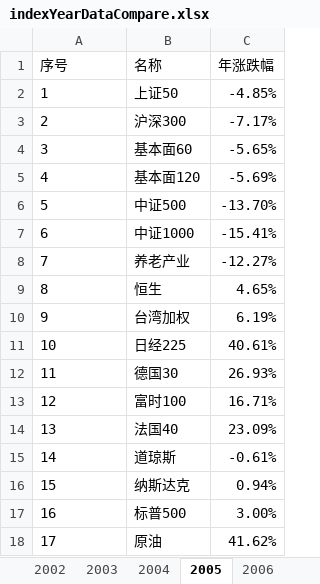
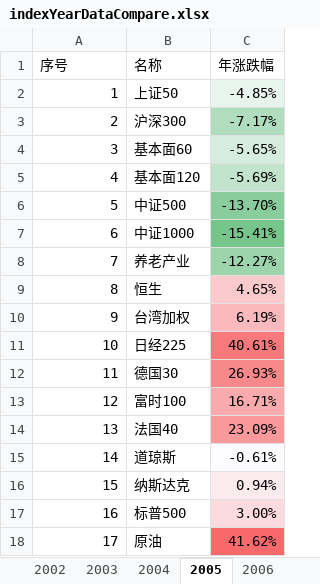
Before and after one commit to klq26/finance-data, an Excel workbook: Portfolio/scripts/output/indexYearDataCompare/indexCompareOfYear/indexYearDataCompare.xlsx, sheet 2005, drawn as a sheet; values as stored, in another font and other column widths than the file's, no borders; the diff names each change by its address in the sheet, - before the commit and + after, or states it on an @@ line.

```diff
--- a/Portfolio/scripts/output/indexYearDataCompare/indexCompareOfYear/indexYearDataCompare.xlsx (sheet 2005)
+++ b/Portfolio/scripts/output/indexYearDataCompare/indexCompareOfYear/indexYearDataCompare.xlsx (sheet 2005)
-A2:A18 alignment: left
+A2:A18 alignment: right
-C2 fill: none
+C2 fill: #E8F4EE
-C3 fill: none
+C3 fill: #AFDDBD
-C4 fill: none
+C4 fill: #D5ECDE
-C5 fill: none
+C5 fill: #C2E4CD
-C6 fill: none
+C6 fill: #89CD9C
-C7 fill: none
+C7 fill: #76C58B
-C8 fill: none
+C8 fill: #9CD5AC
-C9 fill: none
+C9 fill: #FACACD
-C10 fill: none
+C10 fill: #FABABD
-C11 fill: none
+C11 fill: #F8797B
-C12 fill: none
+C12 fill: #F8898B
-C13 fill: none
+C13 fill: #F9AAAC
-C14 fill: none
+C14 fill: #F9999C
-C15 fill: none
+C15 fill: #FCFCFF
-C16 fill: none
+C16 fill: #FBEBEE
-C17 fill: none
+C17 fill: #FBDBDE
-C18 fill: none
+C18 fill: #F8696B
```
Also changed, not shown: sheet 2017, sheet 2019, sheet 2016, sheet 2018, sheet 2015, sheet 2014, 23 more sheets, Portfolio/scripts/output/201911/康力泉/康力泉整体收益估算.xlsx, Portfolio/scripts/output/201911/康力泉/康力泉整体资产配置.xlsx, 32 other files.
